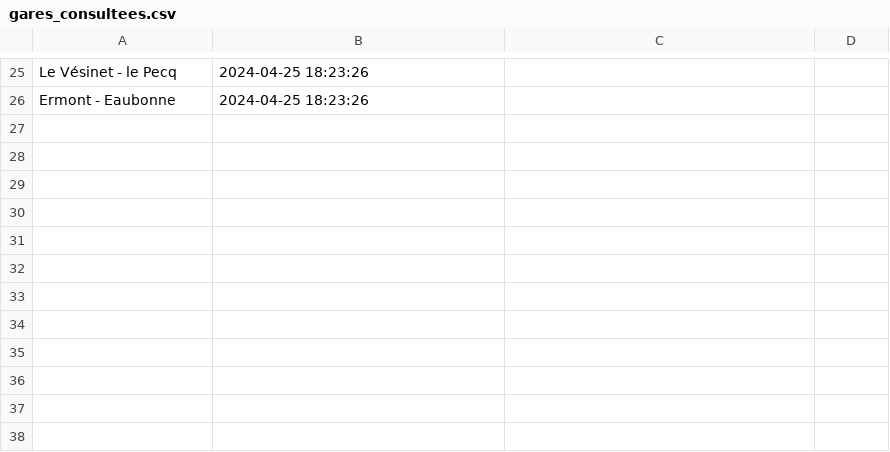
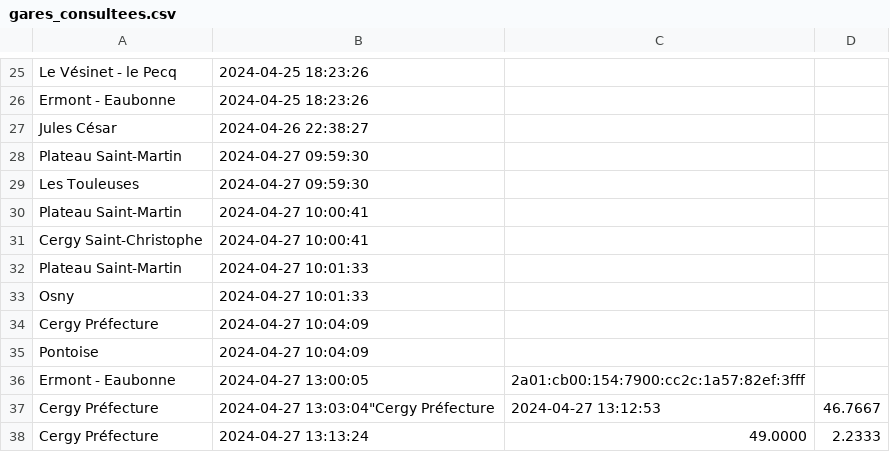
Before and after one commit to Fan2Programmation/ProjetDevWeb, a CSV file: gares_consultees.csv, drawn as a sheet; only a part is shown, gaps mark what is left out; the diff names each change by its address in the sheet, - before the commit and + after, or states it on an @@ line.

```diff
--- a/gares_consultees.csv
+++ b/gares_consultees.csv
+row 27: Jules César | 2024-04-26 22:38:27
+row 28: Plateau Saint-Martin | 2024-04-27 09:59:30
+row 29: Les Touleuses | 2024-04-27 09:59:30
+row 30: Plateau Saint-Martin | 2024-04-27 10:00:41
+row 31: Cergy Saint-Christophe | 2024-04-27 10:00:41
+row 32: Plateau Saint-Martin | 2024-04-27 10:01:33
+row 33: Osny | 2024-04-27 10:01:33
+row 34: Cergy Préfecture | 2024-04-27 10:04:09
+row 35: Pontoise | 2024-04-27 10:04:09
+row 36: Ermont - Eaubonne | 2024-04-27 13:00:05 | 2a01:cb00:154:7900:cc2c:1a57:82ef:3fff
+row 37: Cergy Préfecture | 2024-04-27 13:03:04"Cergy Préfecture | 2024-04-27 13:12:53 | 46.7667
+row 38: Cergy Préfecture | 2024-04-27 13:13:24 | 49.0000 | 2.2333
```
Also changed, not shown: 3 other files.
